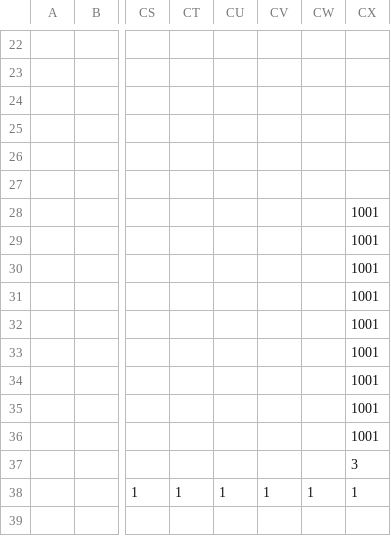
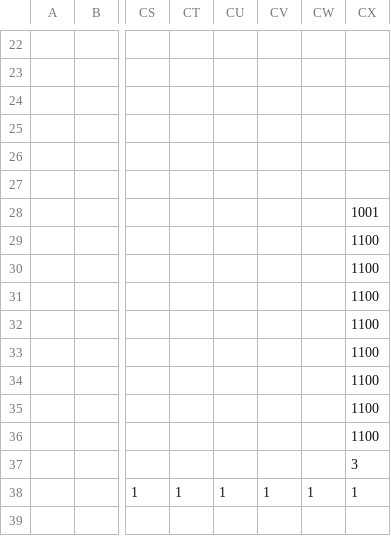
Before and after one commit to MarioChao/SprintingAlice, a CSV file: Platformer/data/maps/map2.csv, drawn as a sheet; only a part is shown, gaps mark what is left out; the diff names each change by its address in the sheet, - before the commit and + after, or states it on an @@ line.

```diff
--- a/Platformer/data/maps/map2.csv
+++ b/Platformer/data/maps/map2.csv
-CX29:CX36: 1001
+CX29:CX36: 1100
```
Also changed, not shown: Platformer/data/maps/map1.csv, 8 other files.
